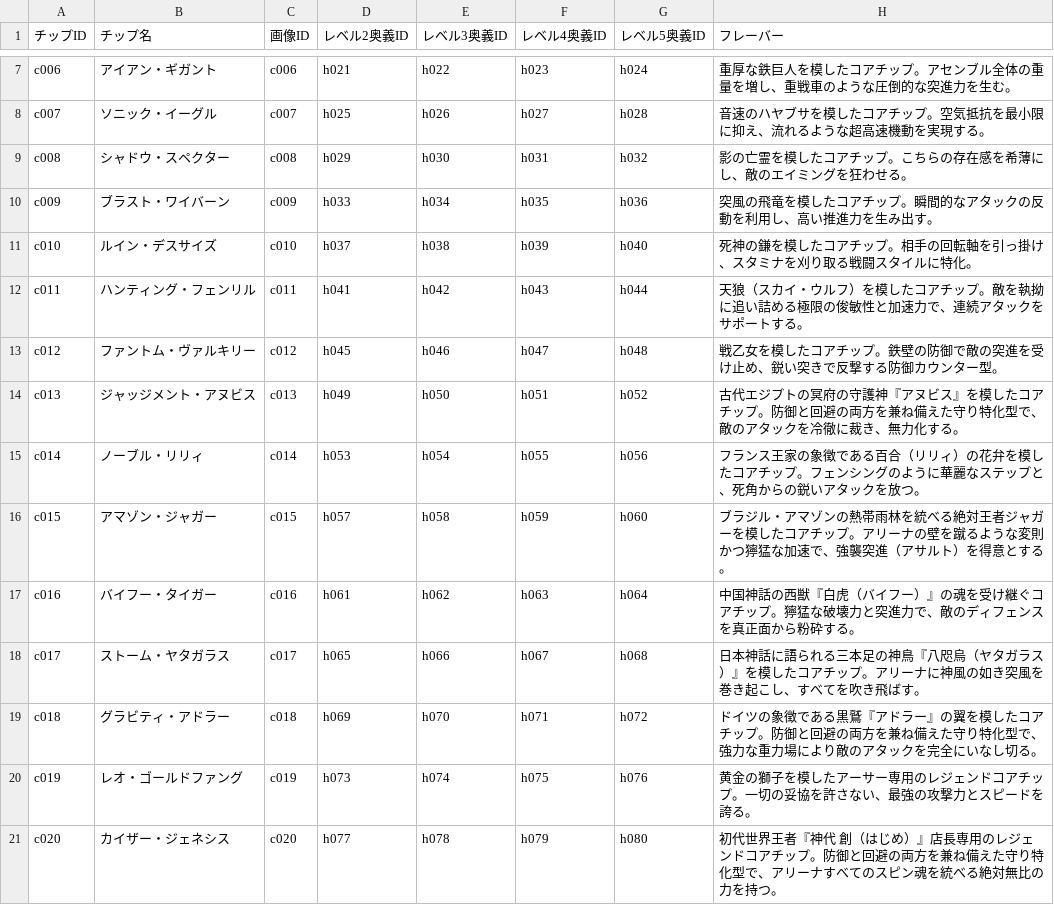
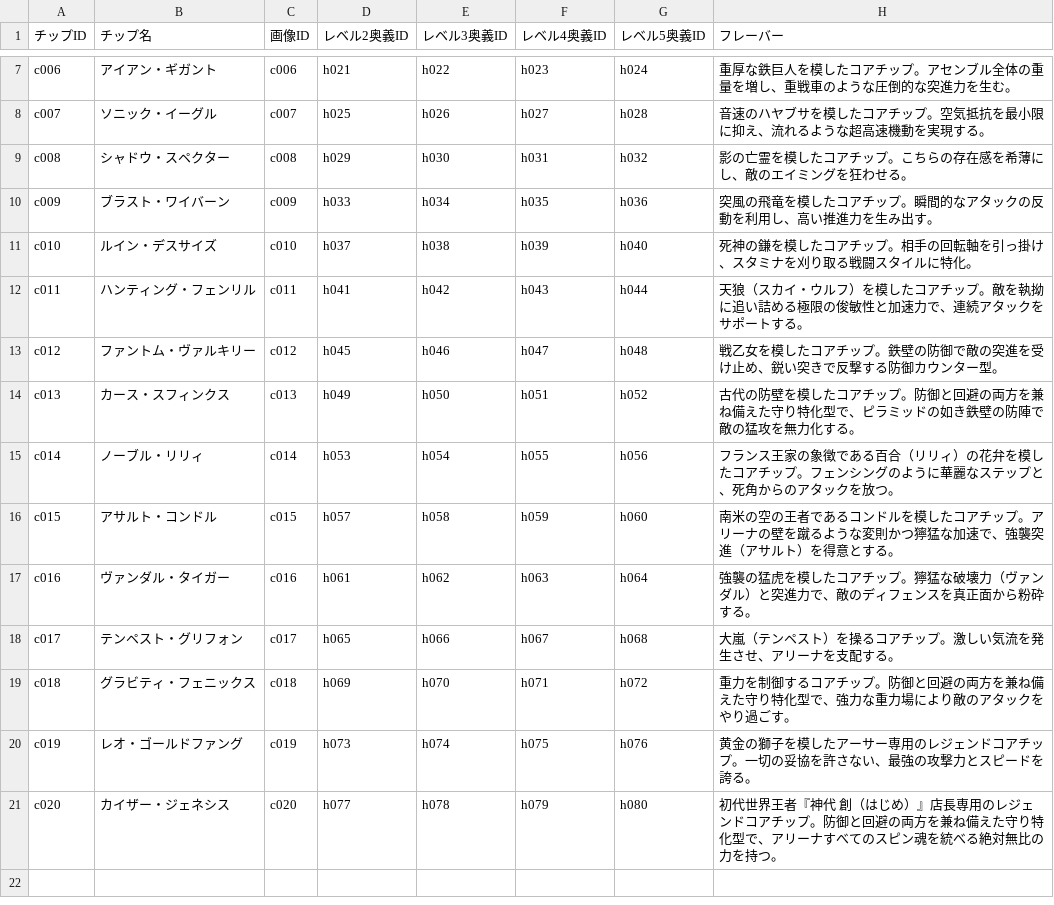
Before and after one commit to k9w-code/Spinning-Crush, a CSV file: public/sheets/チップマスタ.csv, drawn as a sheet; only a part is shown, gaps mark what is left out.

```diff
--- a/public/sheets/チップマスタ.csv
+++ b/public/sheets/チップマスタ.csv
@@ -13,8 +13,8 @@
 "c012","ファントム・ヴァルキリー","c012","h045","h046","h047","h048","戦乙女を模したコアチップ。鉄壁の防御で敵の突進を受け止め、鋭い突きで反撃する防御カウンター型。","","","","","","","","","","","","","","","","","","","","","","","",""
-"c013","ジャッジメント・アヌビス","c013","h049","h050","h051","h052","古代エジプトの冥府の守護神『アヌビス』を模したコアチップ。防御と回避の両方を兼ね備えた守り特化型で、敵のアタックを冷徹に裁き、無力化する。","","","","","","","","","","","","","","","","","","","","","","","",""
-"c014","ノーブル・リリィ","c014","h053","h054","h055","h056","フランス王家の象徴である百合（リリィ）の花弁を模したコアチップ。フェンシングのように華麗なステップと、死角からの鋭いアタックを放つ。","","","","","","","","","","","","","","","","","","","","","","","",""
-"c015","アマゾン・ジャガー","c015","h057","h058","h059","h060","ブラジル・アマゾンの熱帯雨林を統べる絶対王者ジャガーを模したコアチップ。アリーナの壁を蹴るような変則かつ獰猛な加速で、強襲突進（アサルト）を得意とする。","","","","","","","","","","","","","","","","","","","","","","","",""
-"c016","バイフー・タイガー","c016","h061","h062","h063","h064","中国神話の西獣『白虎（バイフー）』の魂を受け継ぐコアチップ。獰猛な破壊力と突進力で、敵のディフェンスを真正面から粉砕する。","","","","","","","","","","","","","","","","","","","","","","","",""
-"c017","ストーム・ヤタガラス","c017","h065","h066","h067","h068","日本神話に語られる三本足の神鳥『八咫烏（ヤタガラス）』を模したコアチップ。アリーナに神風の如き突風を巻き起こし、すべてを吹き飛ばす。","","","","","","","","","","","","","","","","","","","","","","","",""
-"c018","グラビティ・アドラー","c018","h069","h070","h071","h072","ドイツの象徴である黒鷲『アドラー』の翼を模したコアチップ。防御と回避の両方を兼ね備えた守り特化型で、強力な重力場により敵のアタックを完全にいなし切る。","","","","","","","","","","","","","","","","","","","","","","","",""
+"c013","カース・スフィンクス","c013","h049","h050","h051","h052","古代の防壁を模したコアチップ。防御と回避の両方を兼ね備えた守り特化型で、ピラミッドの如き鉄壁の防陣で敵の猛攻を無力化する。","","","","","","","","","","","","","","","","","","","","","","","",""
+"c014","ノーブル・リリィ","c014","h053","h054","h055","h056","フランス王家の象徴である百合（リリィ）の花弁を模したコアチップ。フェンシングのように華麗なステップと、死角からのアタックを放つ。","","","","","","","","","","","","","","","","","","","","","","","",""
+"c015","アサルト・コンドル","c015","h057","h058","h059","h060","南米の空の王者であるコンドルを模したコアチップ。アリーナの壁を蹴るような変則かつ獰猛な加速で、強襲突進（アサルト）を得意とする。","","","","","","","","","","","","","","","","","","","","","","","",""
+"c016","ヴァンダル・タイガー","c016","h061","h062","h063","h064","強襲の猛虎を模したコアチップ。獰猛な破壊力（ヴァンダル）と突進力で、敵のディフェンスを真正面から粉砕する。","","","","","","","","","","","","","","","","","","","","","","","",""
+"c017","テンペスト・グリフォン","c017","h065","h066","h067","h068","大嵐（テンペスト）を操るコアチップ。激しい気流を発生させ、アリーナを支配する。","","","","","","","","","","","","","","","","","","","","","","","",""
+"c018","グラビティ・フェニックス","c018","h069","h070","h071","h072","重力を制御するコアチップ。防御と回避の両方を兼ね備えた守り特化型で、強力な重力場により敵のアタックをやり過ごす。","","","","","","","","","","","","","","","","","","","","","","","",""
 "c019","レオ・ゴールドファング","c019","h073","h074","h075","h076","黄金の獅子を模したアーサー専用のレジェンドコアチップ。一切の妥協を許さない、最強の攻撃力とスピードを誇る。","","","","","","","","","","","","","","","","","","","","","","","",""
```
Also changed, not shown: public/sheets/エネミーマスタ.csv, public/sheets/奥義マスタ.csv.
